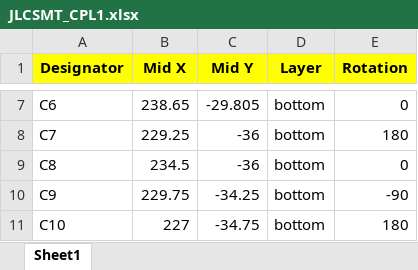
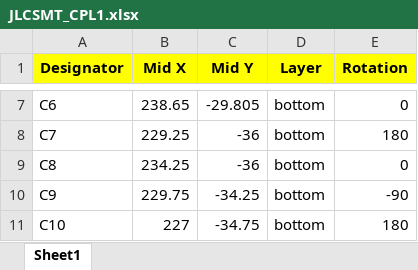
Before and after one commit to kirchberger/60_keyboard, an Excel workbook: pcb/JLCSMT_CPL1.xlsx, sheet Sheet1, drawn as a sheet; only a part is shown, gaps mark what is left out; values as stored, in another font and other column widths than the file's, no borders; the diff covers the shown part only; the diff names each change by its address in the sheet, - before the commit and + after, or states it on an @@ line.

```diff
--- a/pcb/JLCSMT_CPL1.xlsx (sheet Sheet1)
+++ b/pcb/JLCSMT_CPL1.xlsx (sheet Sheet1)
-B9 (Mid X): 234.5
+B9 (Mid X): 234.25
```
Also changed, not shown: 60 added rows, 6 removed rows and 21 edited cells elsewhere in this sheet, pcb/BOM_JLCSMT.xlsx, 29 other files.
